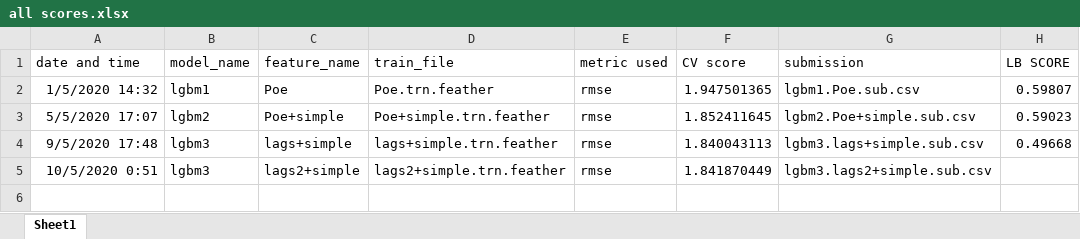
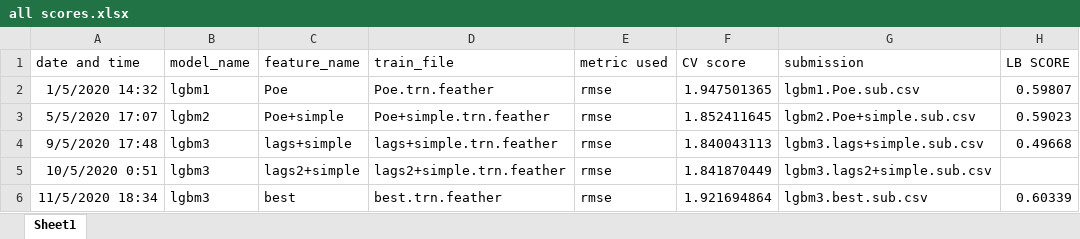
Before and after one commit to Attol8/Kaggle-M5, an Excel workbook: output/metric/all scores.xlsx, sheet Sheet1, drawn as a sheet; values as stored, in another font and other column widths than the file's, no borders; the diff names each change by its address in the sheet, - before the commit and + after, or states it on an @@ line.

Commit message:
code refactor and model 4

```diff
--- a/output/metric/all scores.xlsx (sheet Sheet1)
+++ b/output/metric/all scores.xlsx (sheet Sheet1)
+row 6: 11/5/2020 18:34 | lgbm3 | best | best.trn.feather | rmse | 1.921694864 | lgbm3.best.sub.csv | 0.60339
```
Also changed, not shown: 9 other files.
